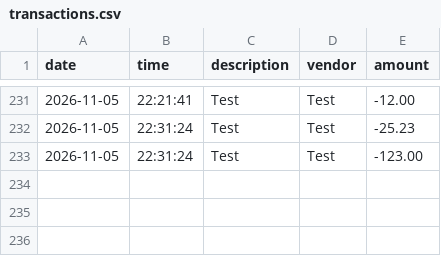
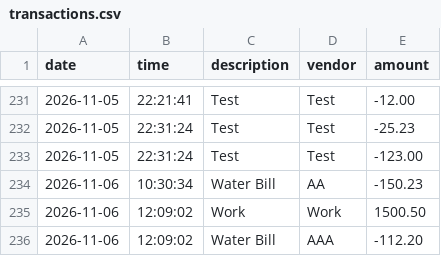
Before and after one commit to rubbysp1-blip/accounting-ledger, a CSV file: transactions.csv, drawn as a sheet; only a part is shown, gaps mark what is left out.

```diff
--- a/transactions.csv
+++ b/transactions.csv
@@ -233 +233,4 @@ date|time|description|vendor|amount
 2026-11-05|22:31:24|Test|Test|-123.00
+2026-11-06|10:30:34|Water Bill|AA|-150.23
+2026-11-06|12:09:02|Work|Work|1500.50
+2026-11-06|12:09:02|Water Bill|AAA|-112.20
```
Also changed, not shown: 3 other files.
